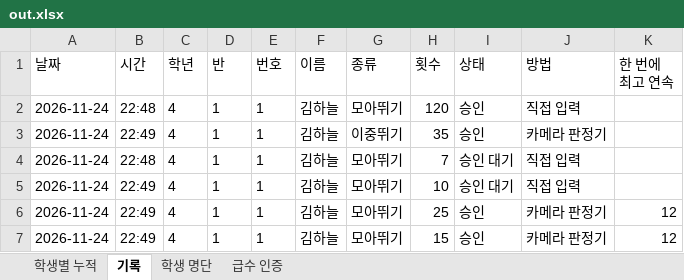
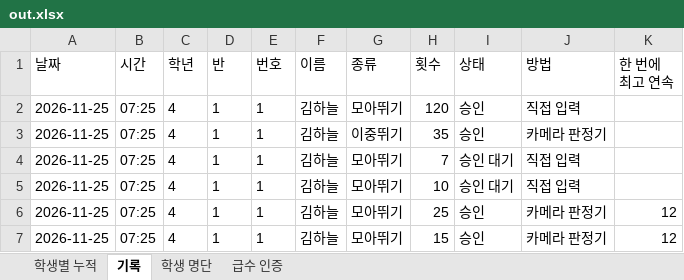
Before and after one commit to MusicalPE/jumprope, an Excel workbook: dev/cloud/out.xlsx, sheet 기록, drawn as a sheet; values as stored, in another font and other column widths than the file's, no borders; the diff names each change by its address in the sheet, - before the commit and + after, or states it on an @@ line.

```diff
--- a/dev/cloud/out.xlsx (sheet 기록)
+++ b/dev/cloud/out.xlsx (sheet 기록)
-A2:A7 (날짜): 2026-11-24
+A2:A7 (날짜): 2026-11-25
-B2 (시간): 22:48
+B2 (시간): 07:25
-B3 (시간): 22:49
+B3 (시간): 07:25
-B4 (시간): 22:48
+B4 (시간): 07:25
-B5:B7 (시간): 22:49
+B5:B7 (시간): 07:25
```
Also changed, not shown: 11 other files.
